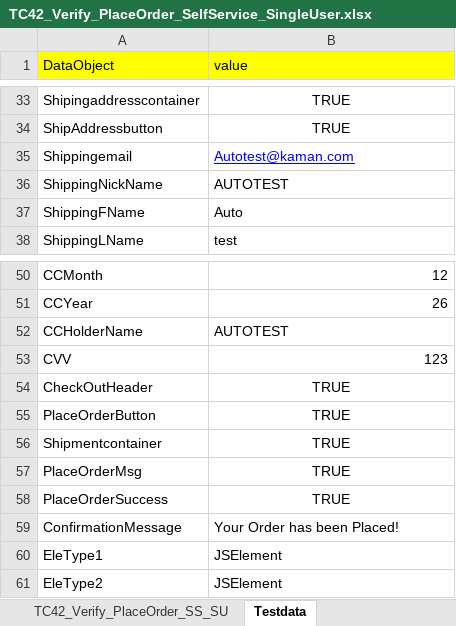
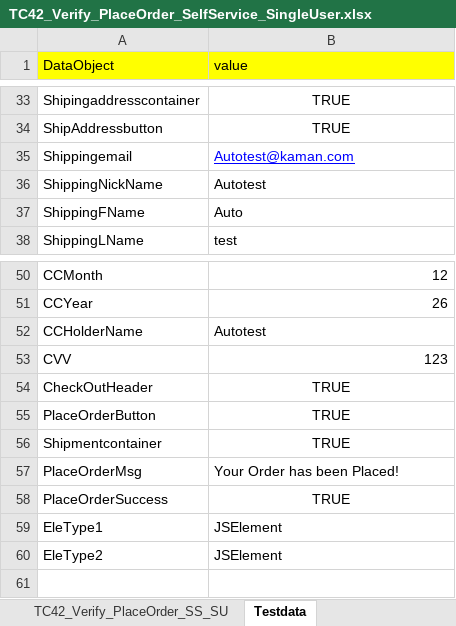
Before and after one commit to RKLogixal/KAMAN_ECTEST_IE_SANITY, an Excel workbook: Input_files/Actual_testcases/Kaman/LogixalQABox2/ALL_PAGES/END_TO_END/TC42_Verify_PlaceOrder_SelfService_SingleUser.xlsx, sheet Testdata, drawn as a sheet; only a part is shown, gaps mark what is left out; values as stored, in another font and other column widths than the file's, no borders; the diff names each change by its address in the sheet, - before the commit and + after, or states it on an @@ line.

```diff
--- a/Input_files/Actual_testcases/Kaman/LogixalQABox2/ALL_PAGES/END_TO_END/TC42_Verify_PlaceOrder_SelfService_SingleUser.xlsx (sheet Testdata)
+++ b/Input_files/Actual_testcases/Kaman/LogixalQABox2/ALL_PAGES/END_TO_END/TC42_Verify_PlaceOrder_SelfService_SingleUser.xlsx (sheet Testdata)
-B36 (value): AUTOTEST
+B36 (value): Autotest
-B52 (value): AUTOTEST
+B52 (value): Autotest
-B57 (value): TRUE
+B57 (value): Your Order has been Placed!
-B57 alignment: center
+B57 alignment: left
-row 59: ConfirmationMessage | Your Order has been Placed!
```
Also changed, not shown: sheet TC42_Verify_PlaceOrder_SS_SU, Input_files/Actual_testcases/Kaman/LogixalQABox2/ALL_PAGES/END_TO_END/TC32_Verify_store_location.xlsx, Input_files/Actual_testcases/Kaman/LogixalQABox2/ALL_PAGES/END_TO_END/TC43_Verify_PlaceOrder_SelfService_MultiUser.xlsx, 2 other files.
